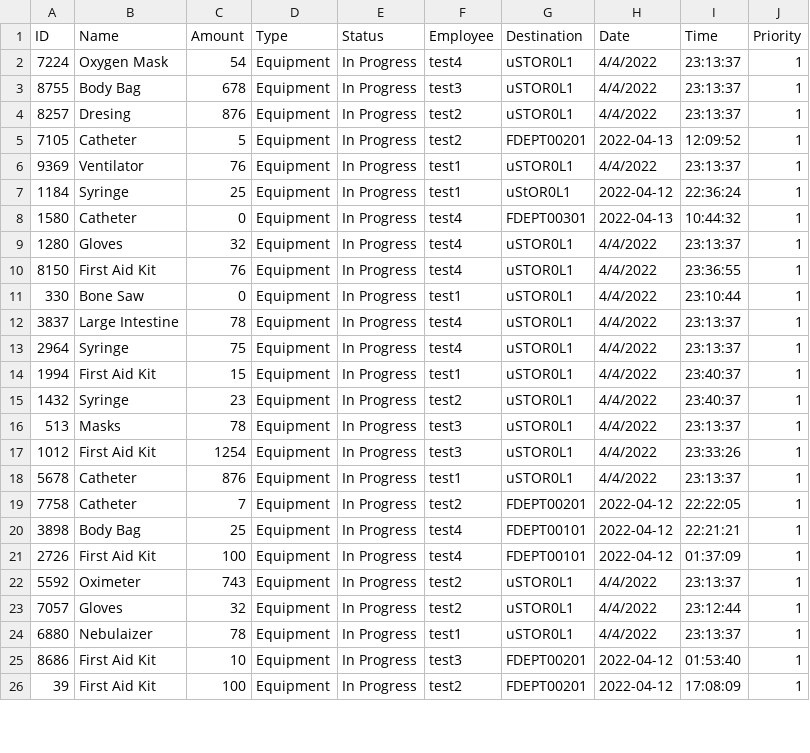
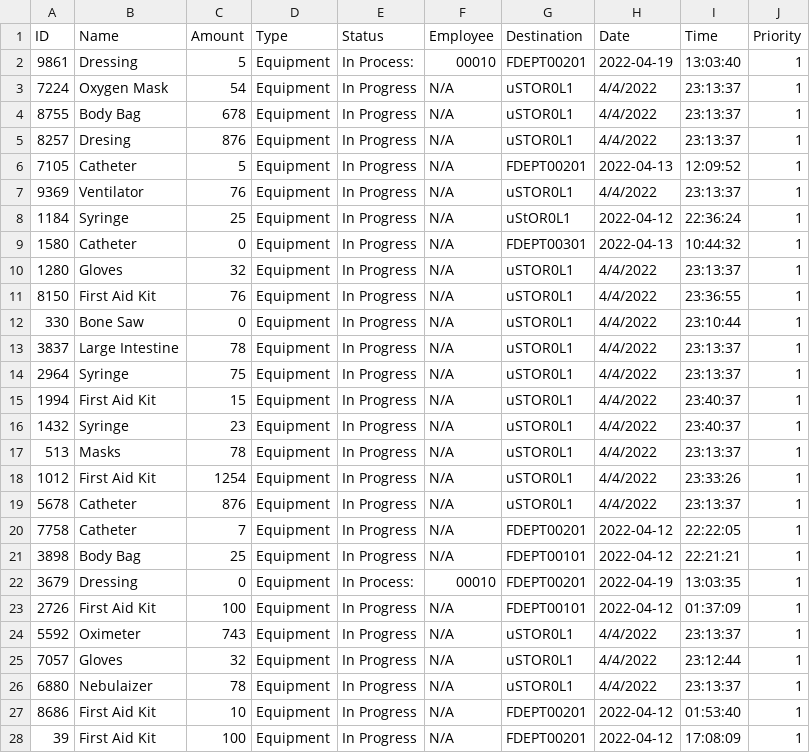
Before and after one commit to CS3733-D22-Team-U/CS3733-D22-Team-U-Final-Iteration, a CSV file: csvTables/TowerEquipRequests.csv, drawn as a sheet; only a part is shown; the diff covers the shown part only.

```diff
--- a/csvTables/TowerEquipRequests.csv
+++ b/csvTables/TowerEquipRequests.csv
@@ -1,26 +1,28 @@
 ID,Name,Amount,Type,Status,Employee,Destination,Date,Time,Priority
-7224,Oxygen Mask,54,Equipment,In Progress,test4,uSTOR0L1,4/4/2022,23:13:37,1
-8755,Body Bag,678,Equipment,In Progress,test3,uSTOR0L1,4/4/2022,23:13:37,1
-8257,Dresing,876,Equipment,In Progress,test2,uSTOR0L1,4/4/2022,23:13:37,1
-7105,Catheter,5,Equipment,In Progress,test2,FDEPT00201,2022-04-13,12:09:52,1
-9369,Ventilator,76,Equipment,In Progress,test1,uSTOR0L1,4/4/2022,23:13:37,1
-1184,Syringe,25,Equipment,In Progress,test1,uStOR0L1,2022-04-12,22:36:24,1
-1580,Catheter,0,Equipment,In Progress,test4,FDEPT00301,2022-04-13,10:44:32,1
-1280,Gloves,32,Equipment,In Progress,test4,uSTOR0L1,4/4/2022,23:13:37,1
-8150,First Aid Kit,76,Equipment,In Progress,test4,uSTOR0L1,4/4/2022,23:36:55,1
-330,Bone Saw,0,Equipment,In Progress,test1,uSTOR0L1,4/4/2022,23:10:44,1
-3837,Large Intestine,78,Equipment,In Progress,test4,uSTOR0L1,4/4/2022,23:13:37,1
-2964,Syringe,75,Equipment,In Progress,test4,uSTOR0L1,4/4/2022,23:13:37,1
-1994,First Aid Kit,15,Equipment,In Progress,test1,uSTOR0L1,4/4/2022,23:40:37,1
-1432,Syringe,23,Equipment,In Progress,test2,uSTOR0L1,4/4/2022,23:40:37,1
-513,Masks,78,Equipment,In Progress,test3,uSTOR0L1,4/4/2022,23:13:37,1
-1012,First Aid Kit,1254,Equipment,In Progress,test3,uSTOR0L1,4/4/2022,23:33:26,1
-5678,Catheter,876,Equipment,In Progress,test1,uSTOR0L1,4/4/2022,23:13:37,1
-7758,Catheter,7,Equipment,In Progress,test2,FDEPT00201,2022-04-12,22:22:05,1
-3898,Body Bag,25,Equipment,In Progress,test4,FDEPT00101,2022-04-12,22:21:21,1
-2726,First Aid Kit,100,Equipment,In Progress,test4,FDEPT00101,2022-04-12,01:37:09,1
-5592,Oximeter,743,Equipment,In Progress,test2,uSTOR0L1,4/4/2022,23:13:37,1
-7057,Gloves,32,Equipment,In Progress,test2,uSTOR0L1,4/4/2022,23:12:44,1
-6880,Nebulaizer,78,Equipment,In Progress,test1,uSTOR0L1,4/4/2022,23:13:37,1
-8686,First Aid Kit,10,Equipment,In Progress,test3,FDEPT00201,2022-04-12,01:53:40,1
-39,First Aid Kit,100,Equipment,In Progress,test2,FDEPT00201,2022-04-12,17:08:09,1
+9861,Dressing,5,Equipment,In Process:,00010,FDEPT00201,2022-04-19,13:03:40,1
+7224,Oxygen Mask,54,Equipment,In Progress,N/A,uSTOR0L1,4/4/2022,23:13:37,1
+8755,Body Bag,678,Equipment,In Progress,N/A,uSTOR0L1,4/4/2022,23:13:37,1
+8257,Dresing,876,Equipment,In Progress,N/A,uSTOR0L1,4/4/2022,23:13:37,1
+7105,Catheter,5,Equipment,In Progress,N/A,FDEPT00201,2022-04-13,12:09:52,1
+9369,Ventilator,76,Equipment,In Progress,N/A,uSTOR0L1,4/4/2022,23:13:37,1
+1184,Syringe,25,Equipment,In Progress,N/A,uStOR0L1,2022-04-12,22:36:24,1
+1580,Catheter,0,Equipment,In Progress,N/A,FDEPT00301,2022-04-13,10:44:32,1
+1280,Gloves,32,Equipment,In Progress,N/A,uSTOR0L1,4/4/2022,23:13:37,1
+8150,First Aid Kit,76,Equipment,In Progress,N/A,uSTOR0L1,4/4/2022,23:36:55,1
+330,Bone Saw,0,Equipment,In Progress,N/A,uSTOR0L1,4/4/2022,23:10:44,1
+3837,Large Intestine,78,Equipment,In Progress,N/A,uSTOR0L1,4/4/2022,23:13:37,1
+2964,Syringe,75,Equipment,In Progress,N/A,uSTOR0L1,4/4/2022,23:13:37,1
+1994,First Aid Kit,15,Equipment,In Progress,N/A,uSTOR0L1,4/4/2022,23:40:37,1
+1432,Syringe,23,Equipment,In Progress,N/A,uSTOR0L1,4/4/2022,23:40:37,1
+513,Masks,78,Equipment,In Progress,N/A,uSTOR0L1,4/4/2022,23:13:37,1
+1012,First Aid Kit,1254,Equipment,In Progress,N/A,uSTOR0L1,4/4/2022,23:33:26,1
+5678,Catheter,876,Equipment,In Progress,N/A,uSTOR0L1,4/4/2022,23:13:37,1
+7758,Catheter,7,Equipment,In Progress,N/A,FDEPT00201,2022-04-12,22:22:05,1
+3898,Body Bag,25,Equipment,In Progress,N/A,FDEPT00101,2022-04-12,22:21:21,1
+3679,Dressing,0,Equipment,In Process:,00010,FDEPT00201,2022-04-19,13:03:35,1
+2726,First Aid Kit,100,Equipment,In Progress,N/A,FDEPT00101,2022-04-12,01:37:09,1
+5592,Oximeter,743,Equipment,In Progress,N/A,uSTOR0L1,4/4/2022,23:13:37,1
+7057,Gloves,32,Equipment,In Progress,N/A,uSTOR0L1,4/4/2022,23:12:44,1
+6880,Nebulaizer,78,Equipment,In Progress,N/A,uSTOR0L1,4/4/2022,23:13:37,1
+8686,First Aid Kit,10,Equipment,In Progress,N/A,FDEPT00201,2022-04-12,01:53:40,1
+39,First Aid Kit,100,Equipment,In Progress,N/A,FDEPT00201,2022-04-12,17:08:09,1
```
Also changed, not shown: 13 edited cells elsewhere in this file, 5 other files.
